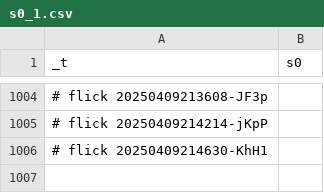
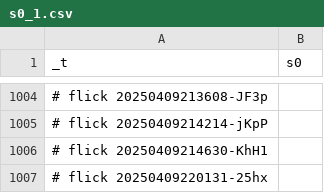
Before and after one commit to abikesa/mole, a CSV file: kitabo/ensi/nis/App/assets/csv/s0_1.csv, drawn as a sheet; only a part is shown, gaps mark what is left out; the diff names each change by its address in the sheet, - before the commit and + after, or states it on an @@ line.

Commit message:
kitabo/ensi/nis/App/assets/csv/s0_1.csv

```diff
--- a/kitabo/ensi/nis/App/assets/csv/s0_1.csv
+++ b/kitabo/ensi/nis/App/assets/csv/s0_1.csv
+row 1007: # flick 20250409220131-25hx
```
